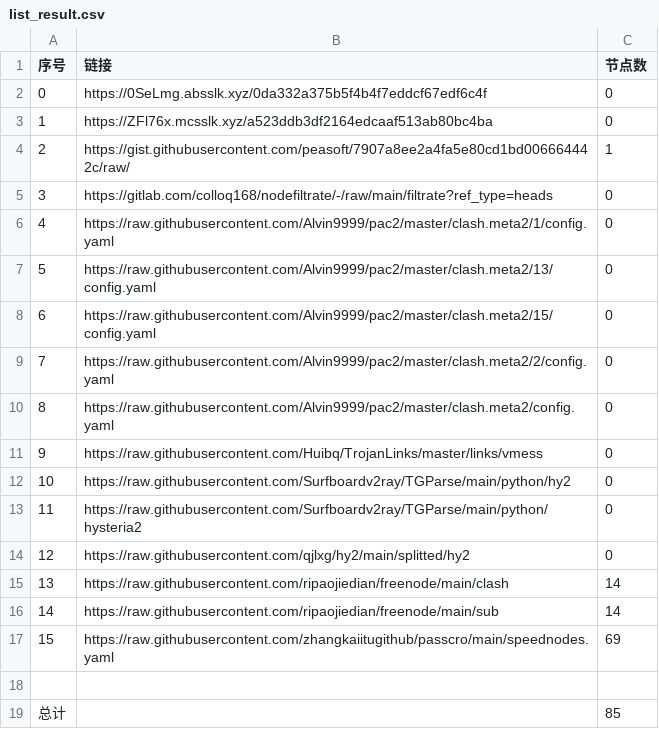
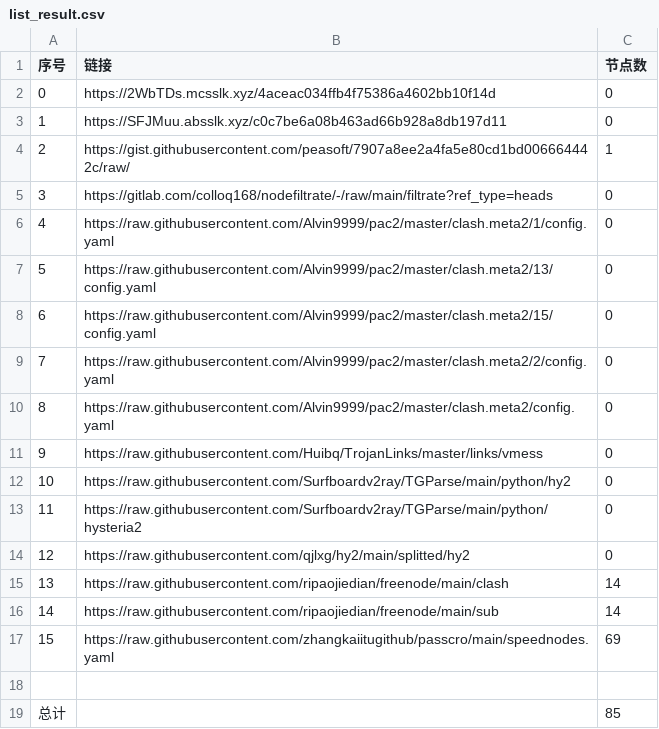
Before and after one commit to gp5061127/NoMoreWalls, a CSV file: list_result.csv, drawn as a sheet.

```diff
--- a/list_result.csv
+++ b/list_result.csv
@@ -1,4 +1,4 @@
 序号,链接,节点数
-0,https://0SeLmg.absslk.xyz/0da332a375b5f4b4f7eddcf67edf6c4f,0
-1,https://ZFl76x.mcsslk.xyz/a523ddb3df2164edcaaf513ab80bc4ba,0
+0,https://2WbTDs.mcsslk.xyz/4aceac034ffb4f75386a4602bb10f14d,0
+1,https://SFJMuu.absslk.xyz/c0c7be6a08b463ad66b928a8db197d11,0
 2,https://gist.githubusercontent.com/peasoft/7907a8ee2a4fa5e80cd1bd006664442c/raw/,1
```
Also changed, not shown: 3 other files.
